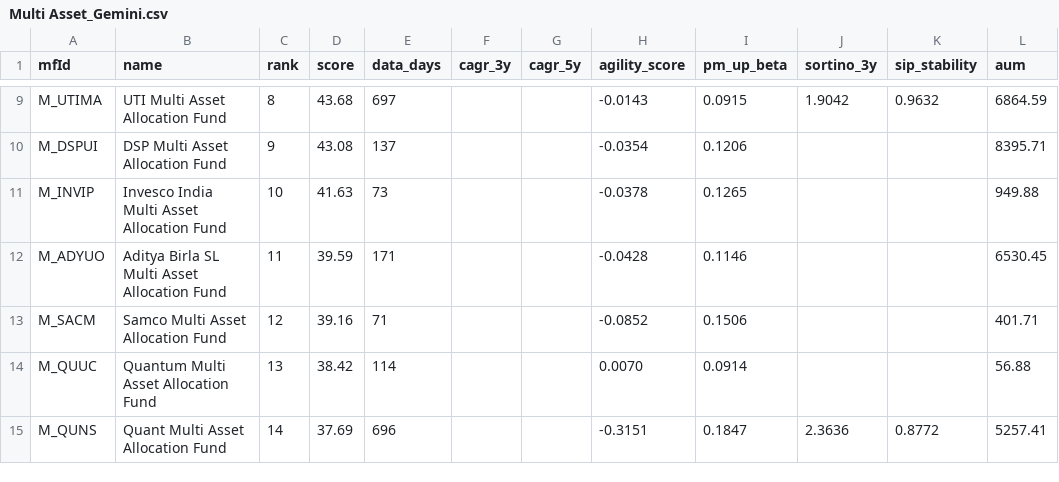
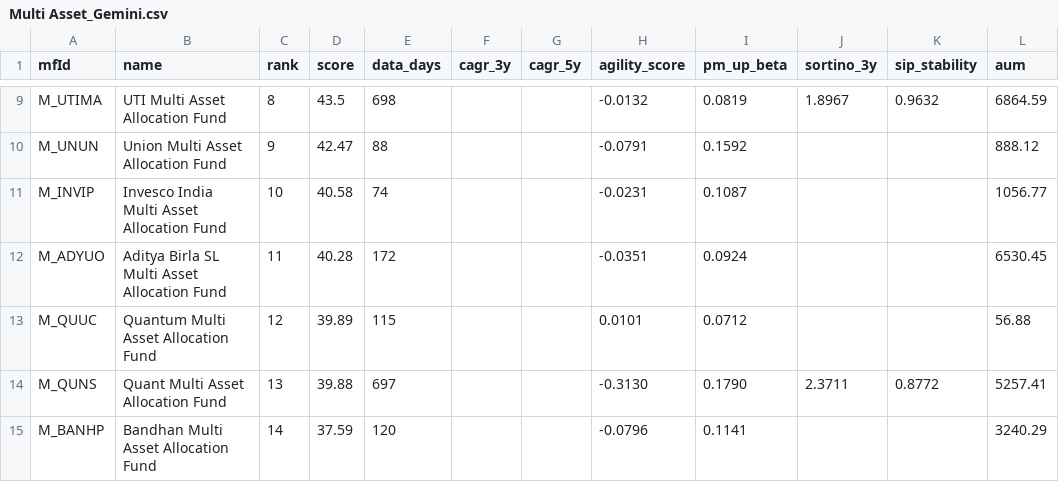
Before and after one commit to as1605/mf-screener-ai, a CSV file: results/Multi Asset_Gemini.csv, drawn as a sheet; only a part is shown, gaps mark what is left out; removed rows and columns are numbered as before the commit, all else as after; the diff covers the shown part only; the diff names each change by its address in the sheet, - before the commit and + after, or states it on an @@ line.

```diff
--- a/results/Multi Asset_Gemini.csv
+++ b/results/Multi Asset_Gemini.csv
-D9 (score): 43.68
+D9 (score): 43.5
-E9 (data_days): 697
+E9 (data_days): 698
-H9 (agility_score): -0.0143
+H9 (agility_score): -0.0132
-I9 (pm_up_beta): 0.0915
+I9 (pm_up_beta): 0.0819
-J9 (sortino_3y): 1.9042
+J9 (sortino_3y): 1.8967
-row 10: M_DSPUI | DSP Multi Asset Allocation Fund | 9 | 43.08 | 137 |  |  | -0.0354 | 0.1206 |  |  | 8395.71
+row 10: M_UNUN | Union Multi Asset Allocation Fund | 9 | 42.47 | 88 |  |  | -0.0791 | 0.1592 |  |  | 888.12
-D11 (score): 41.63
+D11 (score): 40.58
-E11 (data_days): 73
+E11 (data_days): 74
-H11 (agility_score): -0.0378
+H11 (agility_score): -0.0231
-I11 (pm_up_beta): 0.1265
+I11 (pm_up_beta): 0.1087
-L11 (aum): 949.88
+L11 (aum): 1056.77
-D12 (score): 39.59
+D12 (score): 40.28
-E12 (data_days): 171
+E12 (data_days): 172
-H12 (agility_score): -0.0428
+H12 (agility_score): -0.0351
-I12 (pm_up_beta): 0.1146
+I12 (pm_up_beta): 0.0924
-row 13: M_SACM | Samco Multi Asset Allocation Fund | 12 | 39.16 | 71 |  |  | -0.0852 | 0.1506 |  |  | 401.71
-C13 (rank): 13
+C13 (rank): 12
-D13 (score): 38.42
+D13 (score): 39.89
-E13 (data_days): 114
+E13 (data_days): 115
-H13 (agility_score): 0.0070
+H13 (agility_score): 0.0101
-I13 (pm_up_beta): 0.0914
+I13 (pm_up_beta): 0.0712
-C14 (rank): 14
+C14 (rank): 13
-D14 (score): 37.69
+D14 (score): 39.88
-E14 (data_days): 696
+E14 (data_days): 697
-H14 (agility_score): -0.3151
+H14 (agility_score): -0.3130
-I14 (pm_up_beta): 0.1847
+I14 (pm_up_beta): 0.1790
-J14 (sortino_3y): 2.3636
+J14 (sortino_3y): 2.3711
+row 15: M_BANHP | Bandhan Multi Asset Allocation Fund | 14 | 37.59 | 120 |  |  | -0.0796 | 0.1141 |  |  | 3240.29
```
Also changed, not shown: 4 added rows, 3 removed rows and 84 edited cells elsewhere in this file, results/Mid Cap_Claude.csv, results/Mid Cap_GPT.csv, 17 other files.
